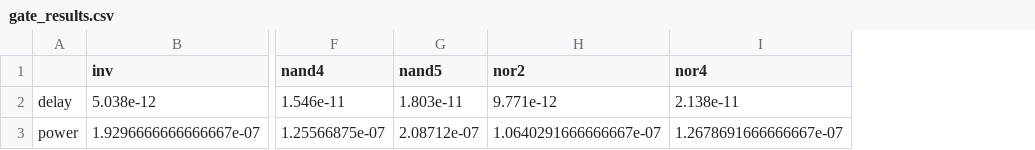
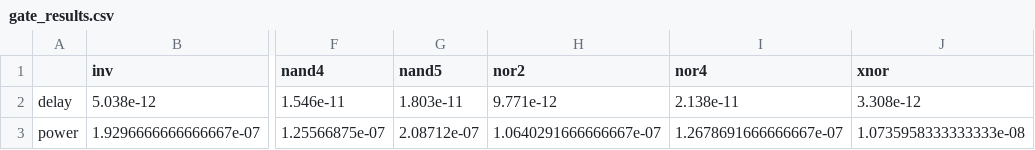
Before and after one commit to phaquinosilva/axc-dt, a CSV file: comparators/nbit/hspice/gates/gate_results.csv, drawn as a sheet; only a part is shown, gaps mark what is left out; the diff names each change by its address in the sheet, - before the commit and + after, or states it on an @@ line.

Commit message:
Add XOR gate to characterization
* Change formatting to f-string in `circuit_generator.py`

```diff
--- a/comparators/nbit/hspice/gates/gate_results.csv
+++ b/comparators/nbit/hspice/gates/gate_results.csv
+column J (xnor), rows 2-3: 3.308e-12 | 1.0735958333333333e-08
```
Also changed, not shown: 2 other files.
